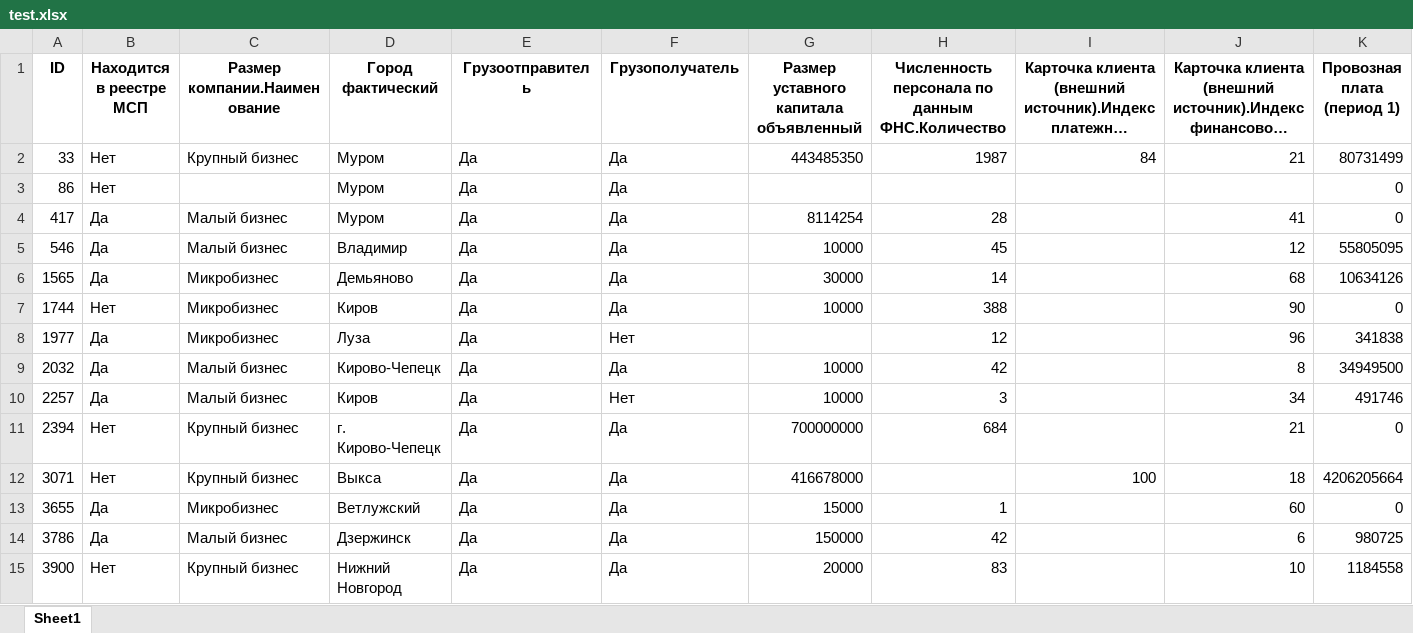
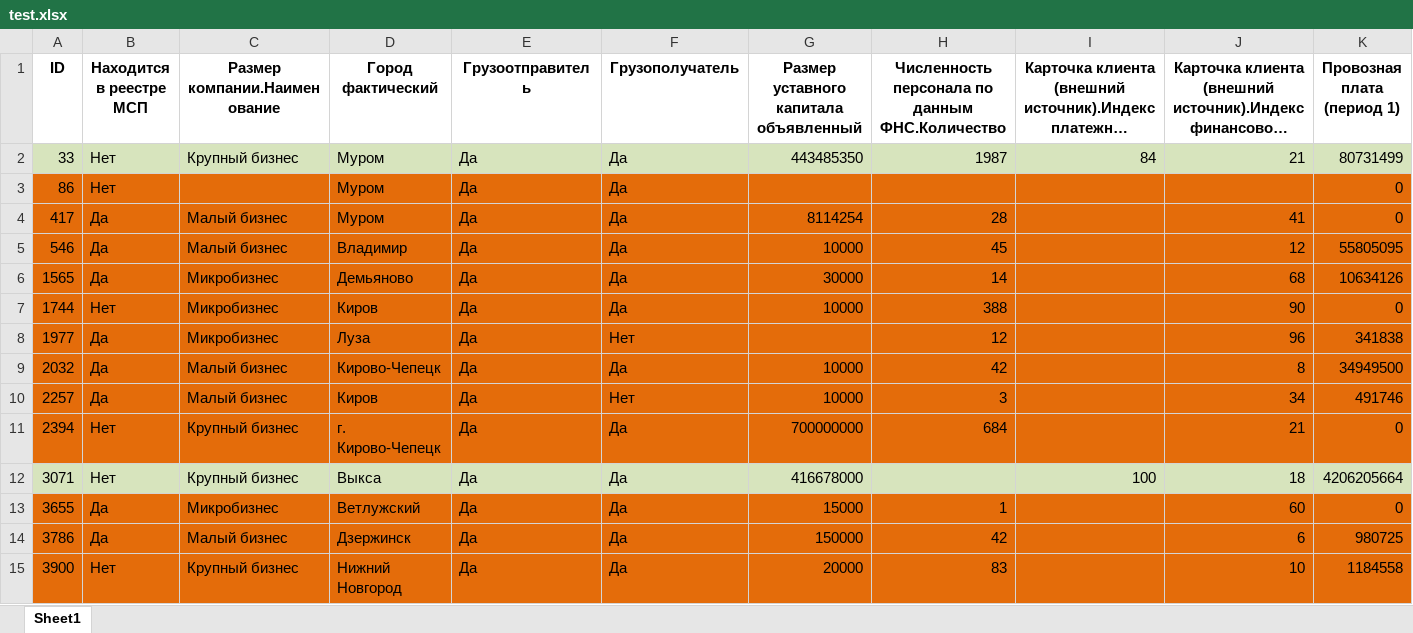
Before and after one commit to Ghost-Name/Hackathon_PVD, an Excel workbook: uploaded_files/test.xlsx, sheet Sheet1, drawn as a sheet; only a part is shown; long unchanged cells end in …; values as stored, in another font and other column widths than the file's, no borders; the diff covers the shown part only; the diff names each change by its address in the sheet, - before the commit and + after, or states it on an @@ line.

```diff
--- a/uploaded_files/test.xlsx (sheet Sheet1)
+++ b/uploaded_files/test.xlsx (sheet Sheet1)
-A2:K2 fill: none
+A2:K2 fill: #D7E4BD
-A3:K11 fill: none
+A3:K11 fill: #E46C0A
-A12:K12 fill: none
+A12:K12 fill: #D7E4BD
-A13:K15 fill: none
+A13:K15 fill: #E46C0A
```
Also changed, not shown: cell formats elsewhere in this sheet, 34 other files.
